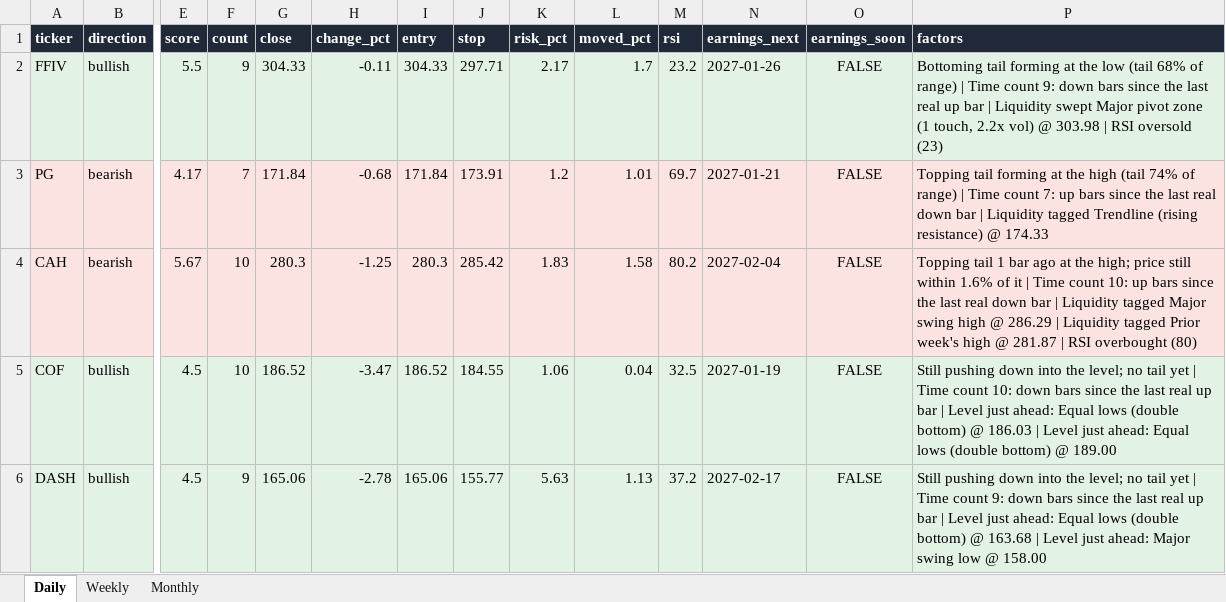
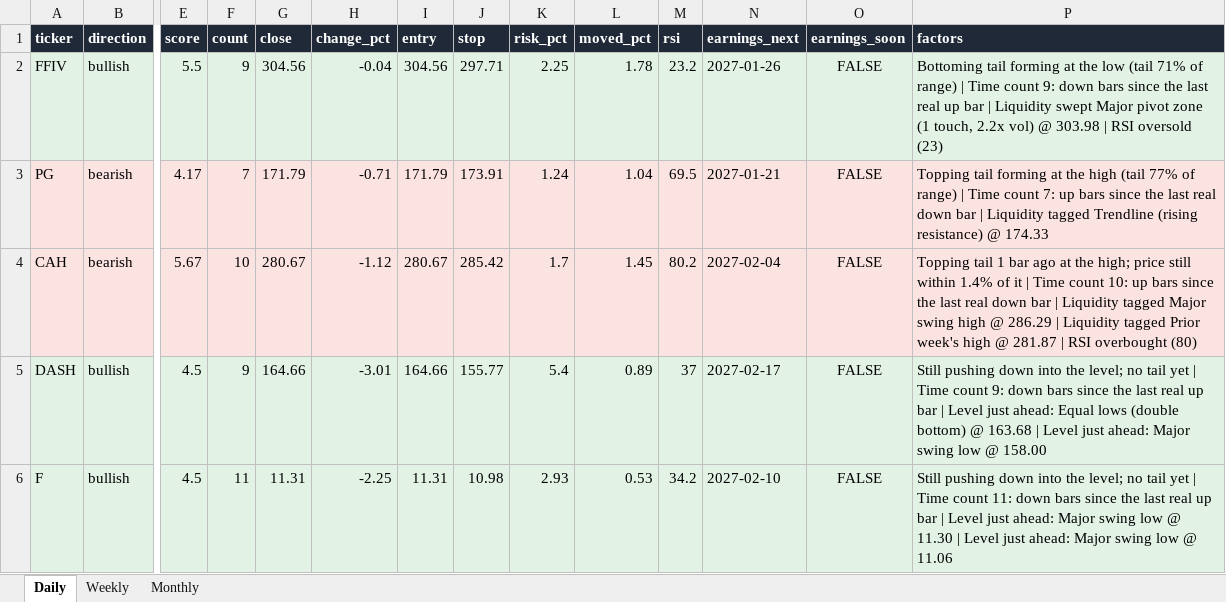
Before and after one commit to Ron1415/reversal-scanner, an Excel workbook: site/reversal_signals.xlsx, sheet Daily, drawn as a sheet; only a part is shown, gaps mark what is left out; values as stored, in another font and other column widths than the file's, no borders; removed rows and columns are numbered as before the commit, all else as after; rows hold the shown columns only; the diff covers the shown part only; the diff names each change by its address in the sheet, - before the commit and + after, or states it on an @@ line.

```diff
--- a/site/reversal_signals.xlsx (sheet Daily)
+++ b/site/reversal_signals.xlsx (sheet Daily)
-G2 (close): 304.33
+G2 (close): 304.56
-H2 (change_pct): -0.11
+H2 (change_pct): -0.04
-I2 (entry): 304.33
+I2 (entry): 304.56
-K2 (risk_pct): 2.17
+K2 (risk_pct): 2.25
-L2 (moved_pct): 1.7
+L2 (moved_pct): 1.78
-P2 (factors): …low (tail 68% of range)…
+P2 (factors): …low (tail 71% of range)…
-G3 (close): 171.84
+G3 (close): 171.79
-H3 (change_pct): -0.68
+H3 (change_pct): -0.71
-I3 (entry): 171.84
+I3 (entry): 171.79
-K3 (risk_pct): 1.2
+K3 (risk_pct): 1.24
-L3 (moved_pct): 1.01
+L3 (moved_pct): 1.04
-M3 (rsi): 69.7
+M3 (rsi): 69.5
-P3 (factors): …high (tail 74% of range)…
+P3 (factors): …high (tail 77% of range)…
-G4 (close): 280.3
+G4 (close): 280.67
-H4 (change_pct): -1.25
+H4 (change_pct): -1.12
-I4 (entry): 280.3
+I4 (entry): 280.67
-K4 (risk_pct): 1.83
+K4 (risk_pct): 1.7
-L4 (moved_pct): 1.58
+L4 (moved_pct): 1.45
-P4 (factors): …still within 1.6% of it…
+P4 (factors): …still within 1.4% of it…
-row 5: COF | bullish | 4.5 | 10 | 186.52 | -3.47 | 186.52 | 184.55 | 1.06 | 0.04 | 32.5 | 2027-01-19 | FALSE | Still pushing down into the level; no tail yet | Time count 10: down bars since the last real up bar | Level just ahead: Equal lows (double bottom) @ 186.03 | Level just ahead: Equal lows (double bottom) @ 189.00
-G5 (close): 165.06
+G5 (close): 164.66
-H5 (change_pct): -2.78
+H5 (change_pct): -3.01
-I5 (entry): 165.06
+I5 (entry): 164.66
-K5 (risk_pct): 5.63
+K5 (risk_pct): 5.4
-L5 (moved_pct): 1.13
+L5 (moved_pct): 0.89
-M5 (rsi): 37.2
+M5 (rsi): 37
+row 6: F | bullish | 4.5 | 11 | 11.31 | -2.25 | 11.31 | 10.98 | 2.93 | 0.53 | 34.2 | 2027-02-10 | FALSE | Still pushing down into the level; no tail yet | Time count 11: down bars since the last real up bar | Level just ahead: Major swing low @ 11.30 | Level just ahead: Major swing low @ 11.06
```
Also changed, not shown: 1 added row, 1 removed row and 39 edited cells elsewhere in this sheet, 7 other files.
